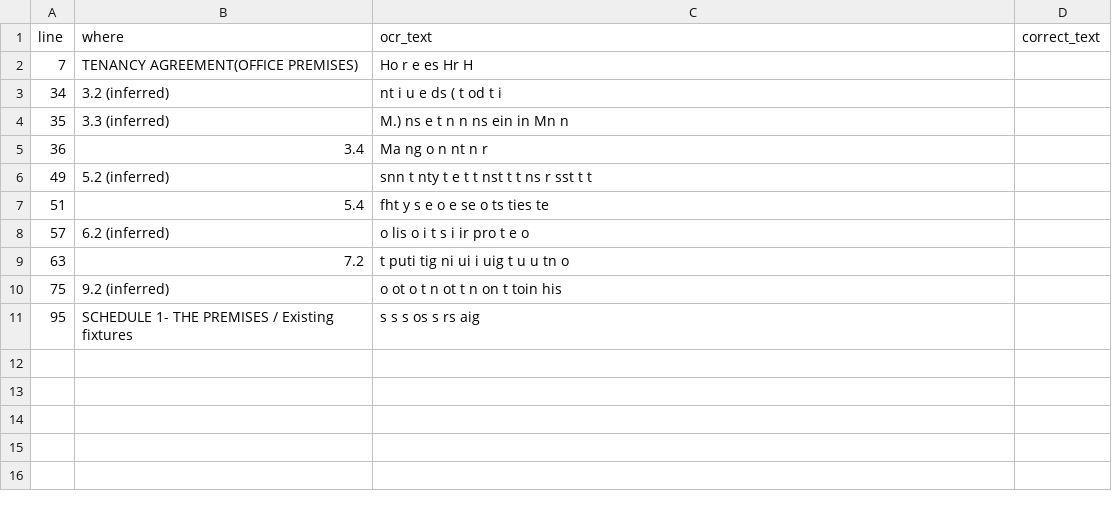
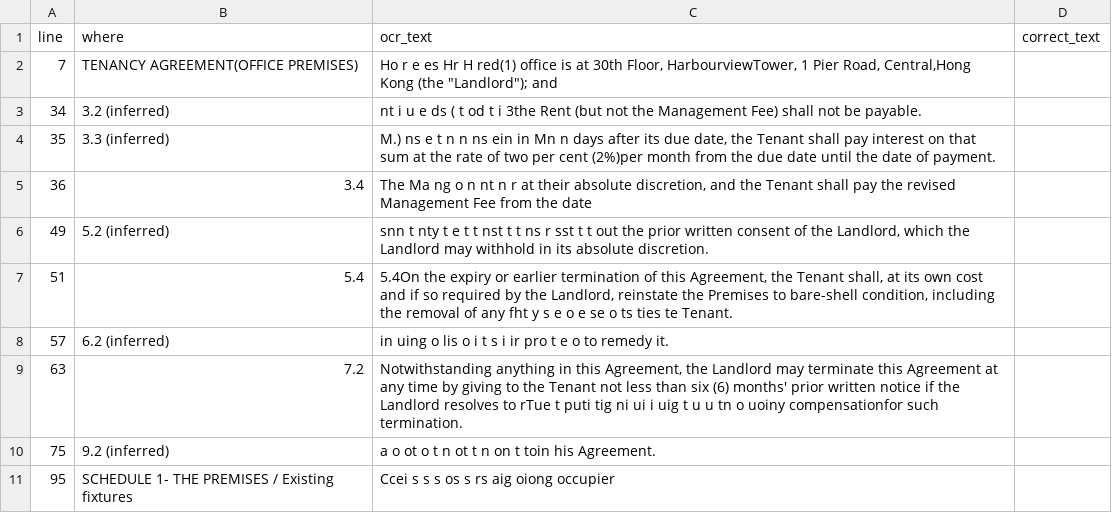
Before and after one commit to Tues-lucky/offline-ai-lab, a CSV file: experiments/2026-11-06-ocr/01_SCAN_docling_output_review.csv, drawn as a sheet.

```diff
--- a/experiments/2026-11-06-ocr/01_SCAN_docling_output_review.csv
+++ b/experiments/2026-11-06-ocr/01_SCAN_docling_output_review.csv
@@ -1,11 +1,11 @@
 line,where,ocr_text,correct_text
-7,TENANCY AGREEMENT(OFFICE PREMISES),Ho r e es Hr H,
-34,3.2 (inferred),nt i u e ds ( t od t i,
-35,3.3 (inferred),M.) ns e t n n ns ein in Mn n,
-36,3.4,Ma ng o n nt n r,
-49,5.2 (inferred),snn t nty t e t t nst t t ns r sst t t,
-51,5.4,fht y s e o e se o ts ties te,
-57,6.2 (inferred),o lis o i t s i ir pro t e o,
-63,7.2,t puti tig ni ui i uig t u u tn o,
-75,9.2 (inferred),o ot o t n ot t n on t toin his,
-95,SCHEDULE 1- THE PREMISES / Existing fixtures,s s s os s rs aig,
+7,TENANCY AGREEMENT(OFFICE PREMISES),"Ho r e es Hr H red(1) office is at 30th Floor, HarbourviewTower, 1 Pier Road, Central,Hong Kong (the ""Landlord""); and",
+34,3.2 (inferred),nt i u e ds ( t od t i 3the Rent (but not the Management Fee) shall not be payable.,
+35,3.3 (inferred),"M.) ns e t n n ns ein in Mn n days after its due date, the Tenant shall pay interest on that sum at the rate of two per cent (2%)per month from the due date until the date of payment.",
+36,3.4,"The Ma ng o n nt n r at their absolute discretion, and the Tenant shall pay the revised Management Fee from the date",
+49,5.2 (inferred),"snn t nty t e t t nst t t ns r sst t t out the prior written consent of the Landlord, which the Landlord may withhold in its absolute discretion.",
+51,5.4,"5.4On the expiry or earlier termination of this Agreement, the Tenant shall, at its own cost and if so required by the Landlord, reinstate the Premises to bare-shell condition, including the removal of any fht y s e o e se o ts ties te Tenant.",
+57,6.2 (inferred),in uing o lis o i t s i ir pro t e o to remedy it.,
+63,7.2,"Notwithstanding anything in this Agreement, the Landlord may terminate this Agreement at any time by giving to the Tenant not less than six (6) months' prior written notice if the Landlord resolves to rTue t puti tig ni ui i uig t u u tn o uoiny compensationfor such termination.",
+75,9.2 (inferred),a o ot o t n ot t n on t toin his Agreement.,
+95,SCHEDULE 1- THE PREMISES / Existing fixtures,Ccei s s s os s rs aig oiong occupier,
```
Also changed, not shown: 3 other files.
